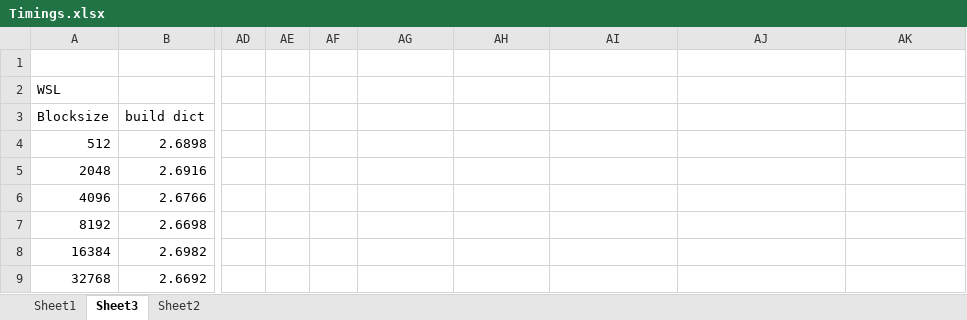
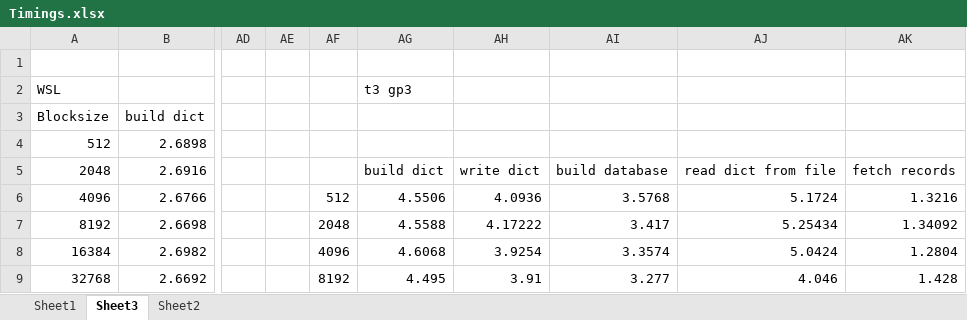
Before and after one commit to glenntu15/BuildVoterDatabase, an Excel workbook: Timings.xlsx, sheet Sheet3, drawn as a sheet; only a part is shown, gaps mark what is left out; values as stored, in another font and other column widths than the file's, no borders; charts and pictures not drawn; the diff covers the shown part only; the diff names each change by its address in the sheet, - before the commit and + after, or states it on an @@ line.

```diff
--- a/Timings.xlsx (sheet Sheet3)
+++ b/Timings.xlsx (sheet Sheet3)
-AG2: (empty)
+AG2: t3 gp3
-AG5 (t3 gp3): (empty)
+AG5 (t3 gp3): build dict
-AH5: (empty)
+AH5: write dict
-AI5: (empty)
+AI5: build database
-AJ5: (empty)
+AJ5: read dict from file
-AK5: (empty)
+AK5: fetch records
-AF6: (empty)
+AF6: 512
-AG6 (t3 gp3): (empty)
+AG6 (t3 gp3): 4.5506
-AH6: (empty)
+AH6: 4.0936
-AI6: (empty)
+AI6: 3.5768
-AJ6: (empty)
+AJ6: 5.1724
-AK6: (empty)
+AK6: 1.3216
-AF7: (empty)
+AF7: 2048
-AG7 (t3 gp3): (empty)
+AG7 (t3 gp3): 4.5588
-AH7: (empty)
+AH7: 4.17222
-AI7: (empty)
+AI7: 3.417
-AJ7: (empty)
+AJ7: 5.25434
-AK7: (empty)
+AK7: 1.34092
-AF8: (empty)
+AF8: 4096
-AG8 (t3 gp3): (empty)
+AG8 (t3 gp3): 4.6068
-AH8: (empty)
+AH8: 3.9254
-AI8: (empty)
+AI8: 3.3574
-AJ8: (empty)
+AJ8: 5.0424
-AK8: (empty)
+AK8: 1.2804
-AF9: (empty)
+AF9: 8192
-AG9 (t3 gp3): (empty)
+AG9 (t3 gp3): 4.495
-AH9: (empty)
+AH9: 3.91
-AI9: (empty)
+AI9: 3.277
-AJ9: (empty)
+AJ9: 4.046
-AK9: (empty)
+AK9: 1.428
```
Also changed, not shown: 6 edited cells elsewhere in this sheet, sheet Sheet1, hidden cells, charts or pictures.
